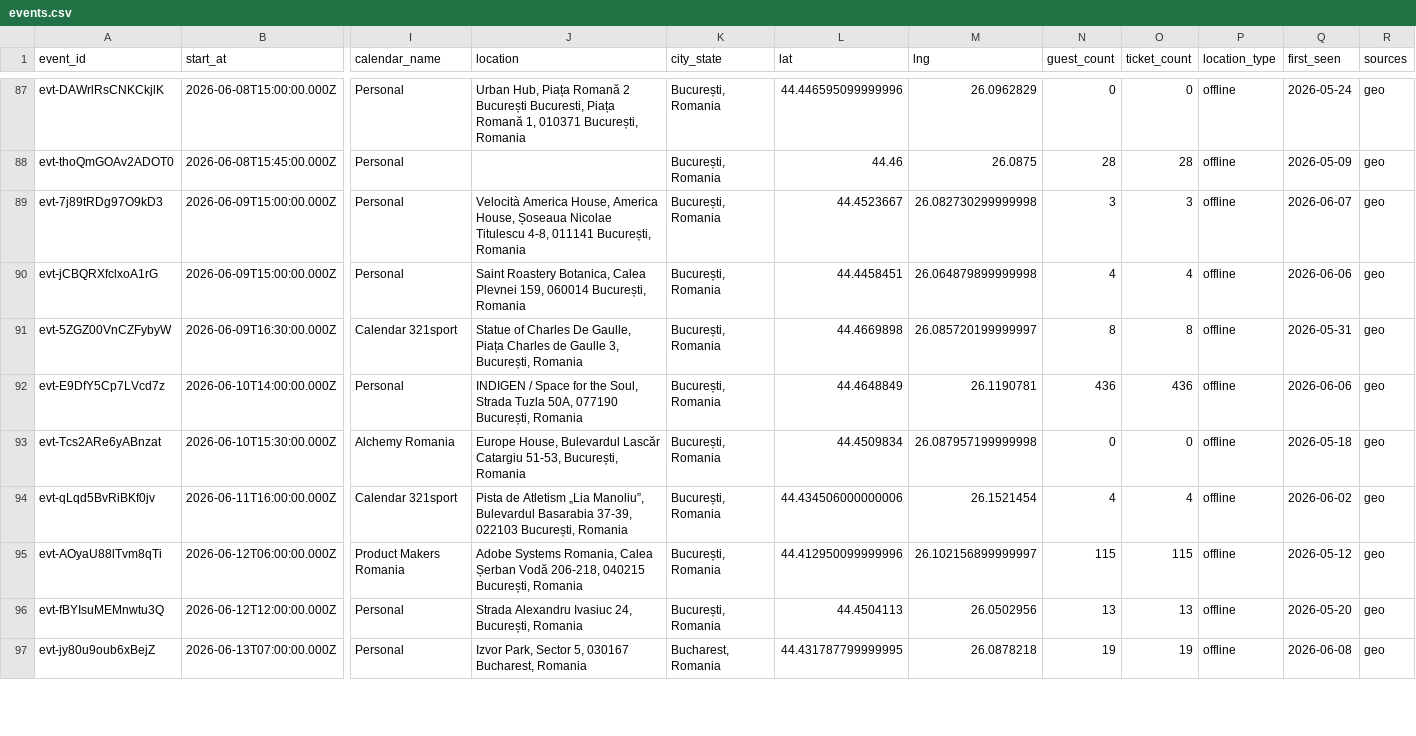
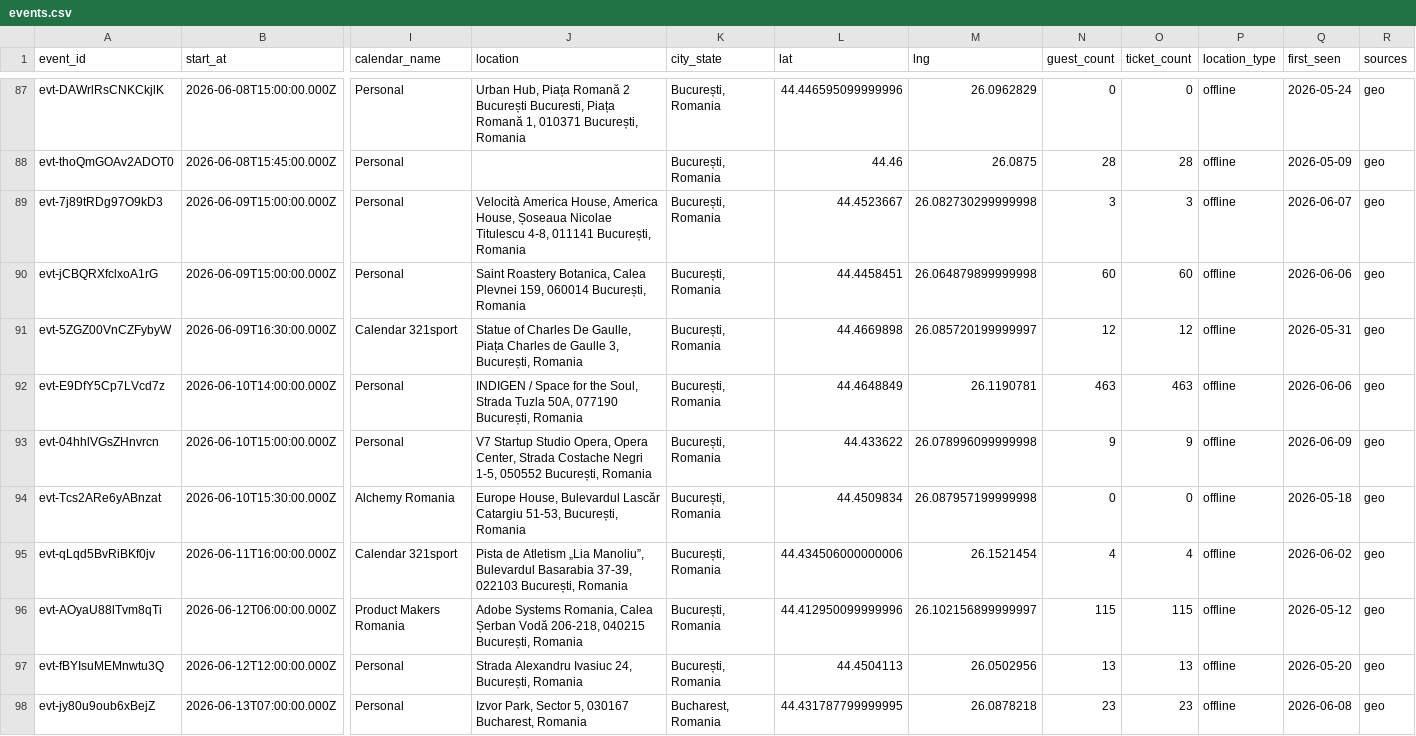
Before and after one commit to FlorinPopaCodes/bucharest-meetup-tracker, a CSV file: data/events.csv, drawn as a sheet; only a part is shown, gaps mark what is left out; addresses are those after the commit; rows hold the shown columns only; the diff covers the shown part only; the diff names each change by its address in the sheet, - before the commit and + after, or states it on an @@ line.

```diff
--- a/data/events.csv
+++ b/data/events.csv
-N90 (guest_count): 4
+N90 (guest_count): 60
-O90 (ticket_count): 4
+O90 (ticket_count): 60
-N91 (guest_count): 8
+N91 (guest_count): 12
-O91 (ticket_count): 8
+O91 (ticket_count): 12
-N92 (guest_count): 436
+N92 (guest_count): 463
-O92 (ticket_count): 436
+O92 (ticket_count): 463
+row 93: evt-04hhlVGsZHnvrcn | 2026-06-10T15:00:00.000Z | Personal | V7 Startup Studio Opera, Opera Center, Strada Costache Negri 1-5, 050552 București, Romania | București, Romania | 44.433622 | 26.078996099999998 | 9 | 9 | offline | 2026-06-09 | geo
-N98 (guest_count): 19
+N98 (guest_count): 23
-O98 (ticket_count): 19
+O98 (ticket_count): 23
```
Also changed, not shown: 2 added rows and 11 edited cells elsewhere in this file, 4 other files.
